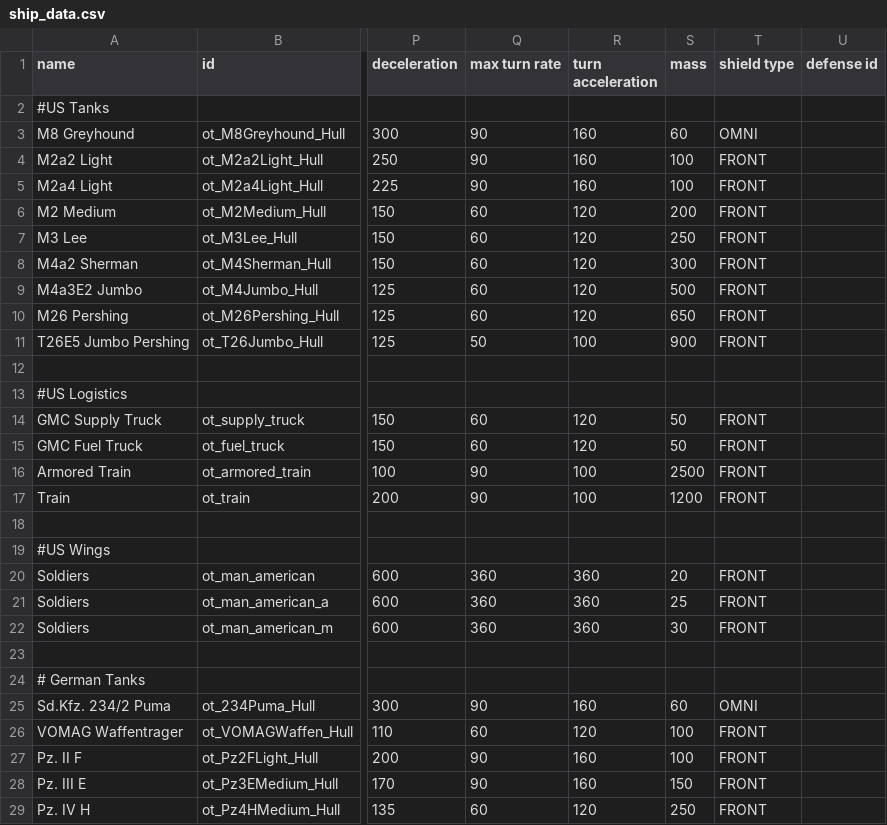
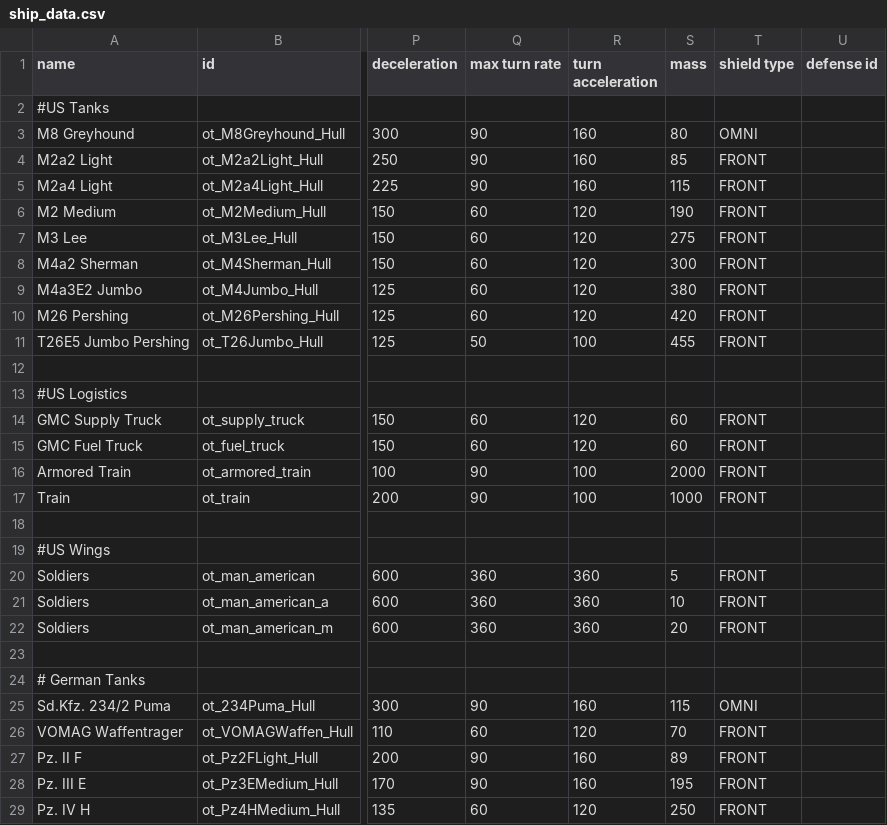
Before and after one commit to OfflcerSam/TankSector, a CSV file: data/hulls/ship_data.csv, drawn as a sheet; only a part is shown, gaps mark what is left out; the diff covers the shown part only; the diff names each change by its address in the sheet, - before the commit and + after, or states it on an @@ line.

Commit message:
mass change

```diff
--- a/data/hulls/ship_data.csv
+++ b/data/hulls/ship_data.csv
-S3 (mass): 60
+S3 (mass): 80
-S4 (mass): 100
+S4 (mass): 85
-S5 (mass): 100
+S5 (mass): 115
-S6 (mass): 200
+S6 (mass): 190
-S7 (mass): 250
+S7 (mass): 275
-S9 (mass): 500
+S9 (mass): 380
-S10 (mass): 650
+S10 (mass): 420
-S11 (mass): 900
+S11 (mass): 455
-S14:S15 (mass): 50
+S14:S15 (mass): 60
-S16 (mass): 2500
+S16 (mass): 2000
-S17 (mass): 1200
+S17 (mass): 1000
-S20 (mass): 20
+S20 (mass): 5
-S21 (mass): 25
+S21 (mass): 10
-S22 (mass): 30
+S22 (mass): 20
-S25 (mass): 60
+S25 (mass): 115
-S26 (mass): 100
+S26 (mass): 70
-S27 (mass): 100
+S27 (mass): 89
-S28 (mass): 150
+S28 (mass): 195
```
Also changed, not shown: 34 edited cells elsewhere in this file.
